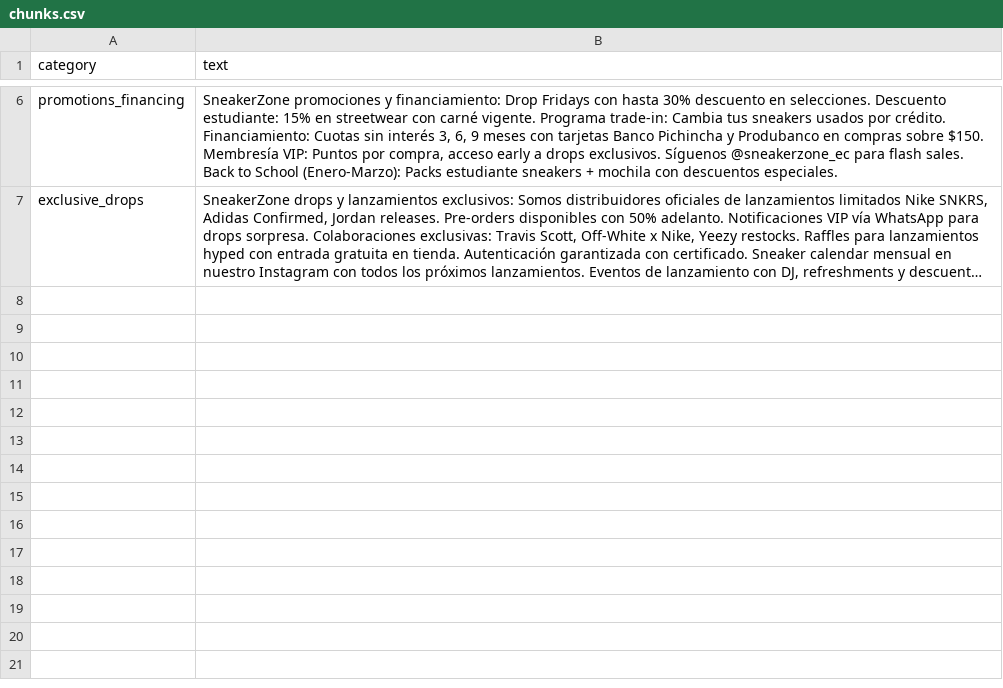
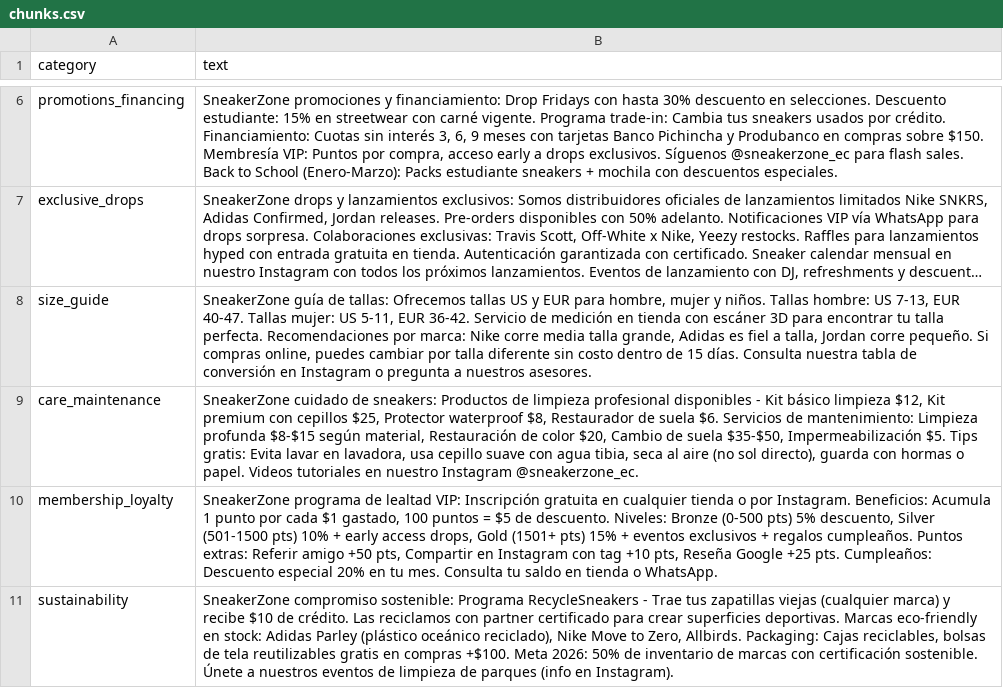
Before and after one commit to FepDev25/Asistente-de-Ventas-y-Atenci-n-al-Cliente, a CSV file: backend/data/app/chunks.csv, drawn as a sheet; only a part is shown, gaps mark what is left out; long unchanged cells end in …; the diff names each change by its address in the sheet, - before the commit and + after, or states it on an @@ line.

Commit message:
Implementacion del RagService, mejora de los chunks y faqs

```diff
--- a/backend/data/app/chunks.csv
+++ b/backend/data/app/chunks.csv
+row 8: size_guide | SneakerZone guía de tallas: Ofrecemos tallas US y EUR para hombre, mujer y niños. Tallas hombre: US 7-13, EUR 40-47. Tallas mujer: US 5-11, EUR 36-42. Servicio de medición en tienda con escáner 3D para encontrar tu talla perfecta. Recomendaciones por marca: Nike corre media talla grande, Adidas es fiel a talla, Jordan corre pequeño. Si compras online, puedes cambiar por talla diferente sin costo dentro de 15 días. Consulta nuestra tabla de conversión en Instagram o pregunta a nuestros asesores.
+row 9: care_maintenance | SneakerZone cuidado de sneakers: Productos de limpieza profesional disponibles - Kit básico limpieza $12, Kit premium con cepillos $25, Protector waterproof $8, Restaurador de suela $6. Servicios de mantenimiento: Limpieza profunda $8-$15 según material, Restauración de color $20, Cambio de suela $35-$50, Impermeabilización $5. Tips gratis: Evita lavar en lavadora, usa cepillo suave con agua tibia, seca al aire (no sol directo), guarda con hormas o papel. Videos tutoriales en nuestro Instagram @sneakerzone_ec.
+row 10: membership_loyalty | SneakerZone programa de lealtad VIP: Inscripción gratuita en cualquier tienda o por Instagram. Beneficios: Acumula 1 punto por cada $1 gastado, 100 puntos = $5 de descuento. Niveles: Bronze (0-500 pts) 5% descuento, Silver (501-1500 pts) 10% + early access drops, Gold (1501+ pts) 15% + eventos exclusivos + regalos cumpleaños. Puntos extras: Referir amigo +50 pts, Compartir en Instagram con tag +10 pts, Reseña Google +25 pts. Cumpleaños: Descuento especial 20% en tu mes. Consulta tu saldo en tienda o WhatsApp.
+row 11: sustainability | SneakerZone compromiso sostenible: Programa RecycleSneakers - Trae tus zapatillas viejas (cualquier marca) y recibe $10 de crédito. Las reciclamos con partner certificado para crear superficies deportivas. Marcas eco-friendly en stock: Adidas Parley (plástico oceánico reciclado), Nike Move to Zero, Allbirds. Packaging: Cajas reciclables, bolsas de tela reutilizables gratis en compras +$100. Meta 2026: 50% de inventario de marcas con certificación sostenible. Únete a nuestros eventos de limpieza de parques (info en Instagram).
```
Also changed, not shown: backend/data/app/faqs.csv, 10 other files.
